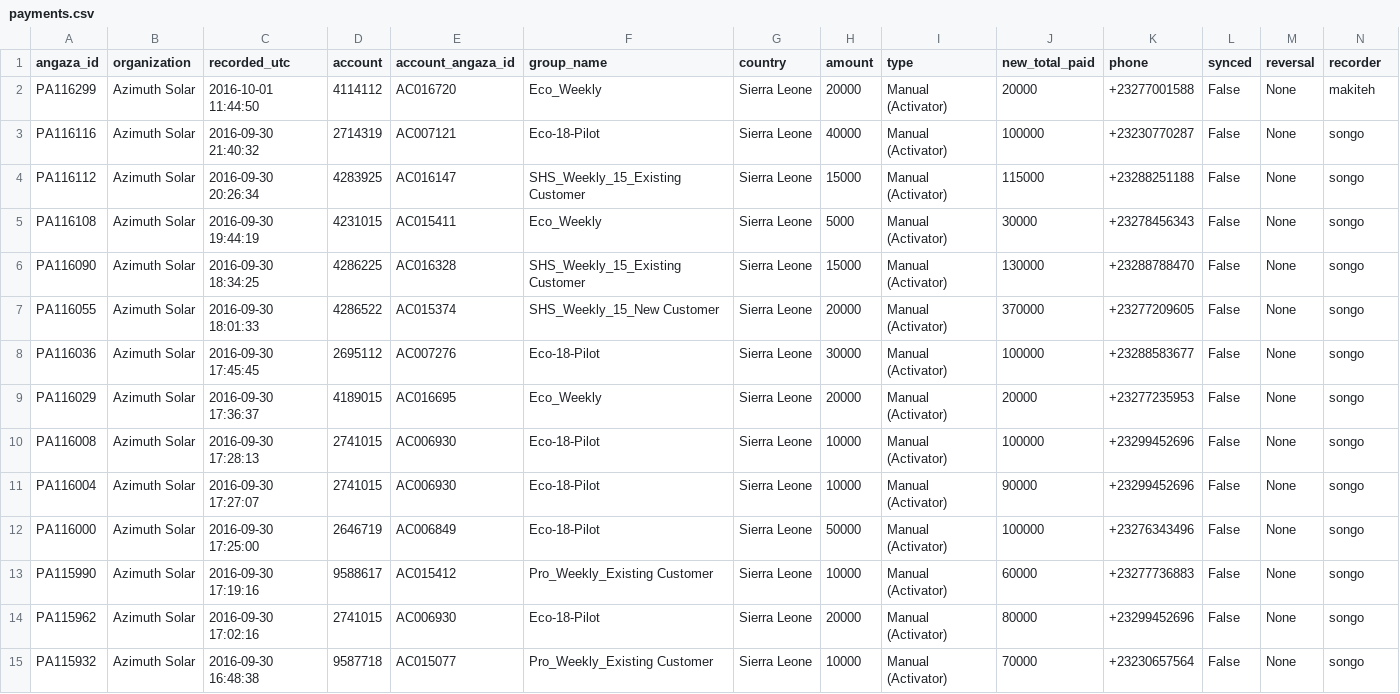
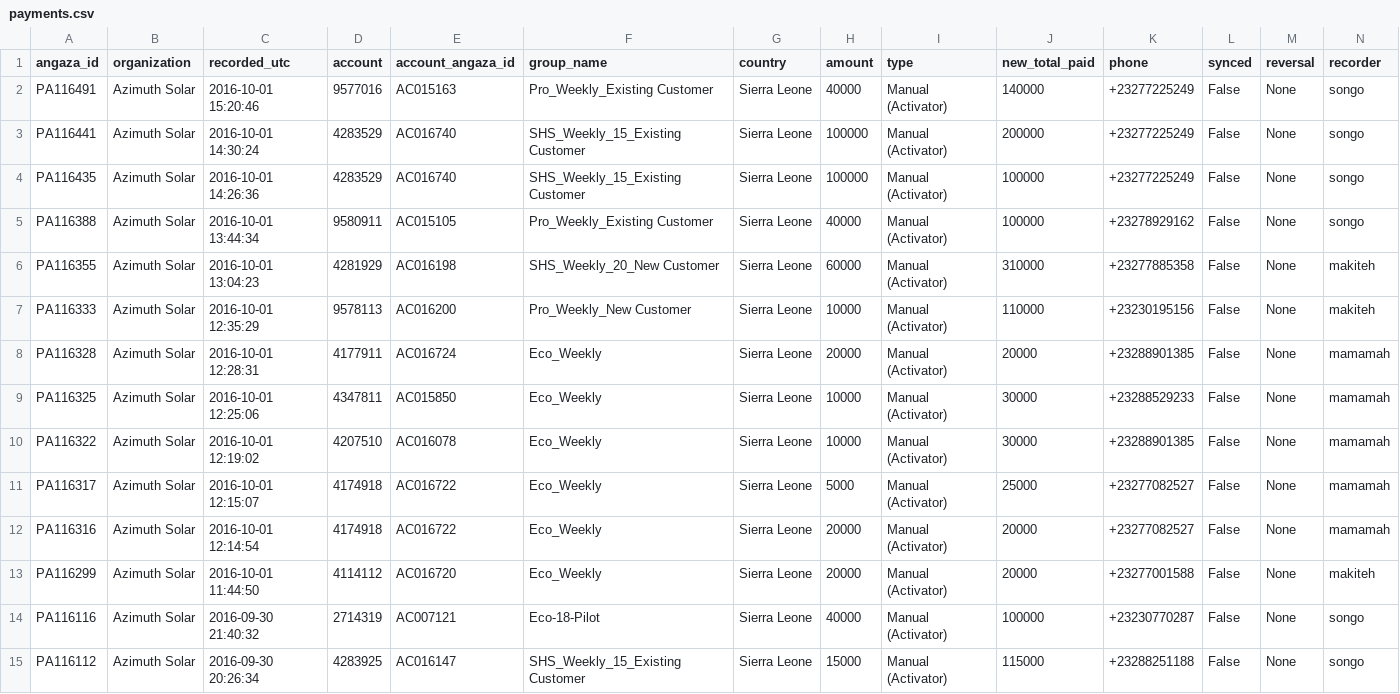
Before and after one commit to tourRe/azimuth, a CSV file: pulse/media/payments.csv, drawn as a sheet; only a part is shown; the shorter side is filled out with more unchanged rows; rows hold the shown columns only; the diff names each change by its address in the sheet, - before the commit and + after, or states it on an @@ line.

Commit message:
automated and cleaned transaction recording/deletion

```diff
--- a/pulse/media/payments.csv
+++ b/pulse/media/payments.csv
+row 2: PA116491 | Azimuth Solar | 2016-10-01 15:20:46 | 9577016 | AC015163 | Pro_Weekly_Existing Customer | Sierra Leone | 40000 | Manual (Activator) | 140000 | +23277225249 | False | None | songo
+row 3: PA116441 | Azimuth Solar | 2016-10-01 14:30:24 | 4283529 | AC016740 | SHS_Weekly_15_Existing Customer | Sierra Leone | 100000 | Manual (Activator) | 200000 | +23277225249 | False | None | songo
+row 4: PA116435 | Azimuth Solar | 2016-10-01 14:26:36 | 4283529 | AC016740 | SHS_Weekly_15_Existing Customer | Sierra Leone | 100000 | Manual (Activator) | 100000 | +23277225249 | False | None | songo
+row 5: PA116388 | Azimuth Solar | 2016-10-01 13:44:34 | 9580911 | AC015105 | Pro_Weekly_Existing Customer | Sierra Leone | 40000 | Manual (Activator) | 100000 | +23278929162 | False | None | songo
+row 6: PA116355 | Azimuth Solar | 2016-10-01 13:04:23 | 4281929 | AC016198 | SHS_Weekly_20_New Customer | Sierra Leone | 60000 | Manual (Activator) | 310000 | +23277885358 | False | None | makiteh
+row 7: PA116333 | Azimuth Solar | 2016-10-01 12:35:29 | 9578113 | AC016200 | Pro_Weekly_New Customer | Sierra Leone | 10000 | Manual (Activator) | 110000 | +23230195156 | False | None | makiteh
+row 8: PA116328 | Azimuth Solar | 2016-10-01 12:28:31 | 4177911 | AC016724 | Eco_Weekly | Sierra Leone | 20000 | Manual (Activator) | 20000 | +23288901385 | False | None | mamamah
+row 9: PA116325 | Azimuth Solar | 2016-10-01 12:25:06 | 4347811 | AC015850 | Eco_Weekly | Sierra Leone | 10000 | Manual (Activator) | 30000 | +23288529233 | False | None | mamamah
+row 10: PA116322 | Azimuth Solar | 2016-10-01 12:19:02 | 4207510 | AC016078 | Eco_Weekly | Sierra Leone | 10000 | Manual (Activator) | 30000 | +23288901385 | False | None | mamamah
+row 11: PA116317 | Azimuth Solar | 2016-10-01 12:15:07 | 4174918 | AC016722 | Eco_Weekly | Sierra Leone | 5000 | Manual (Activator) | 25000 | +23277082527 | False | None | mamamah
+row 12: PA116316 | Azimuth Solar | 2016-10-01 12:14:54 | 4174918 | AC016722 | Eco_Weekly | Sierra Leone | 20000 | Manual (Activator) | 20000 | +23277082527 | False | None | mamamah
```
Also changed, not shown: pulse/media/accounts.csv, 3 other files.
